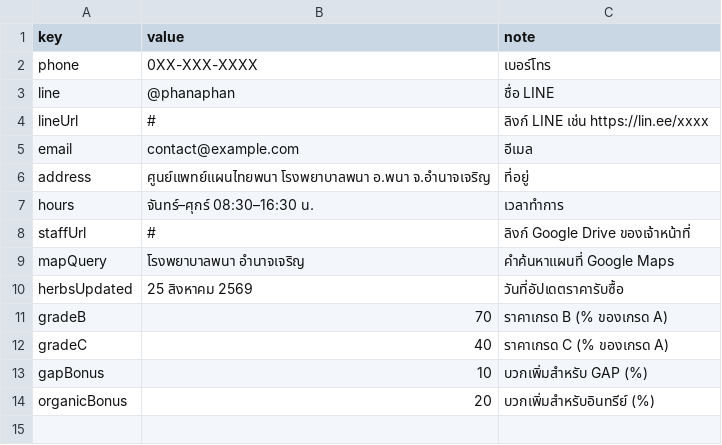
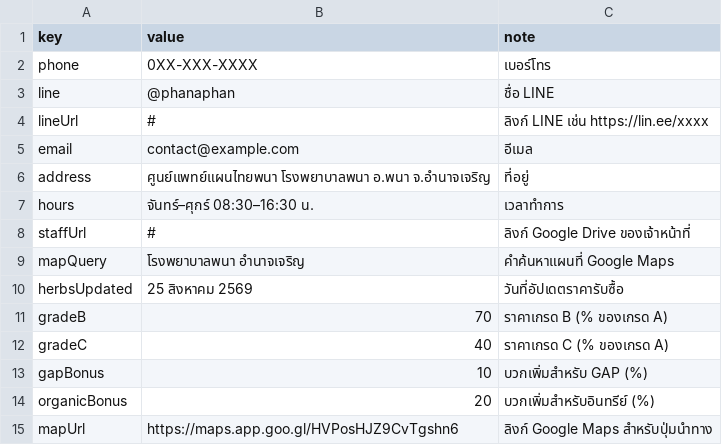
Before and after one commit to natthaphonyay-hub/my-website, a CSV file: sheet-template/settings.csv, drawn as a sheet.

```diff
--- a/sheet-template/settings.csv
+++ b/sheet-template/settings.csv
@@ -14 +14,2 @@ gapBonus,10,บวกเพิ่มสำหรับ GAP (%)
 organicBonus,20,บวกเพิ่มสำหรับอินทรีย์ (%)
+mapUrl,https://maps.app.goo.gl/HVPosHJZ9CvTgshn6,ลิงก์ Google Maps สำหรับปุ่มนำทาง
```
Also changed, not shown: 4 other files.
